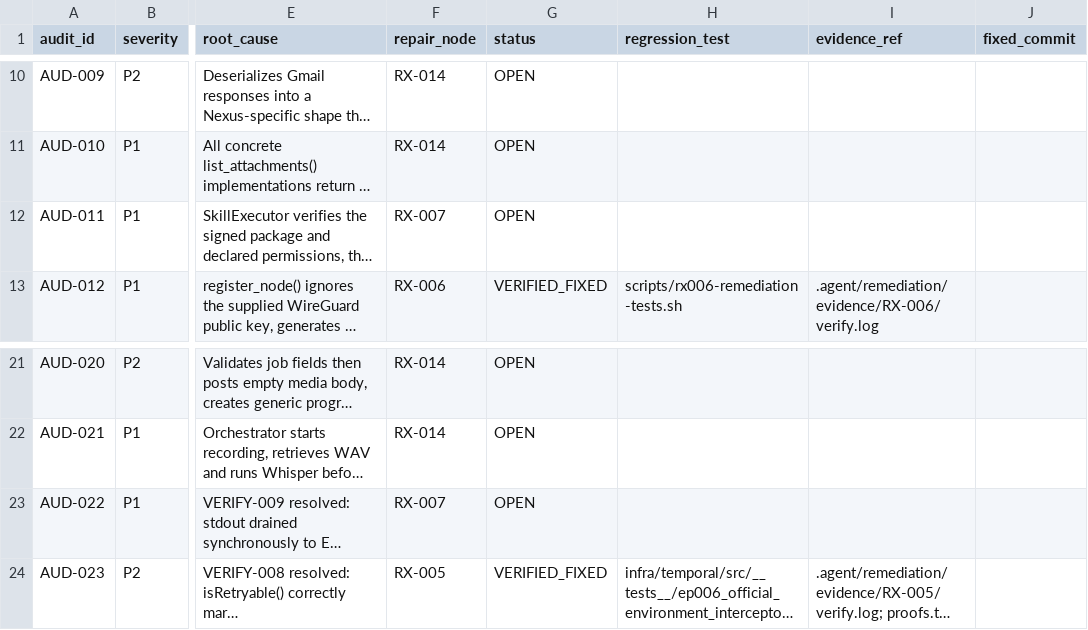
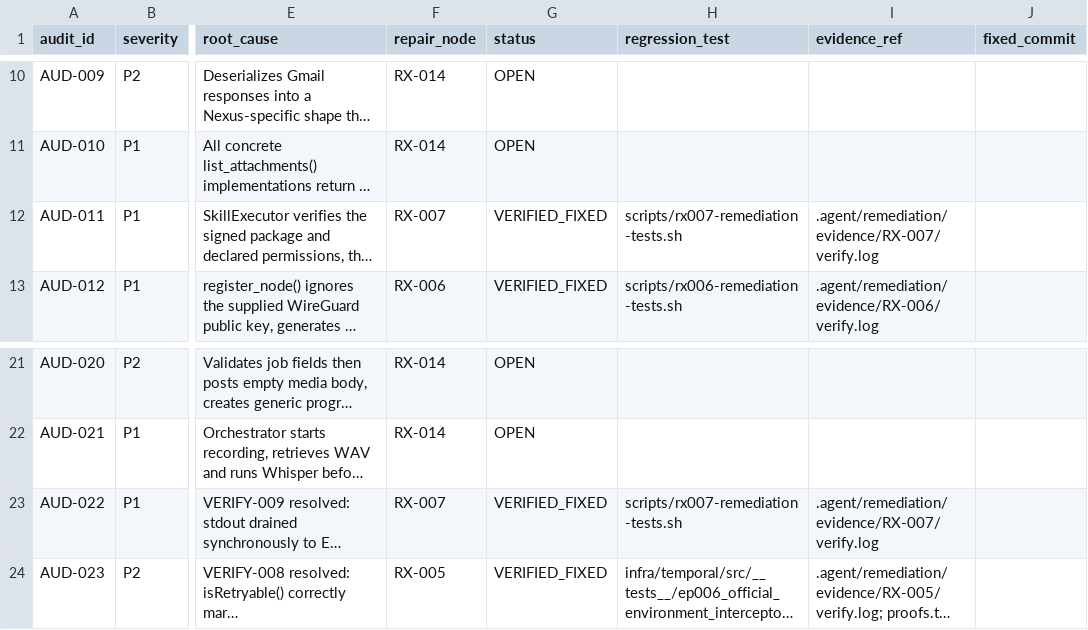
Before and after one commit to dominator509/nexus, a TSV file: .agent/remediation/AUDIT_FINDINGS.tsv, drawn as a sheet; only a part is shown, gaps mark what is left out; long unchanged cells end in …; the diff names each change by its address in the sheet, - before the commit and + after, or states it on an @@ line.

```diff
--- a/.agent/remediation/AUDIT_FINDINGS.tsv
+++ b/.agent/remediation/AUDIT_FINDINGS.tsv
-G12 (status): OPEN
+G12 (status): VERIFIED_FIXED
-H12 (regression_test): (empty)
+H12 (regression_test): scripts/rx007-remediation-tests.sh
-I12 (evidence_ref): (empty)
+I12 (evidence_ref): .agent/remediation/evidence/RX-007/verify.log
-G23 (status): OPEN
+G23 (status): VERIFIED_FIXED
-H23 (regression_test): (empty)
+H23 (regression_test): scripts/rx007-remediation-tests.sh
-I23 (evidence_ref): (empty)
+I23 (evidence_ref): .agent/remediation/evidence/RX-007/verify.log
```
Also changed, not shown: 16 other files.
